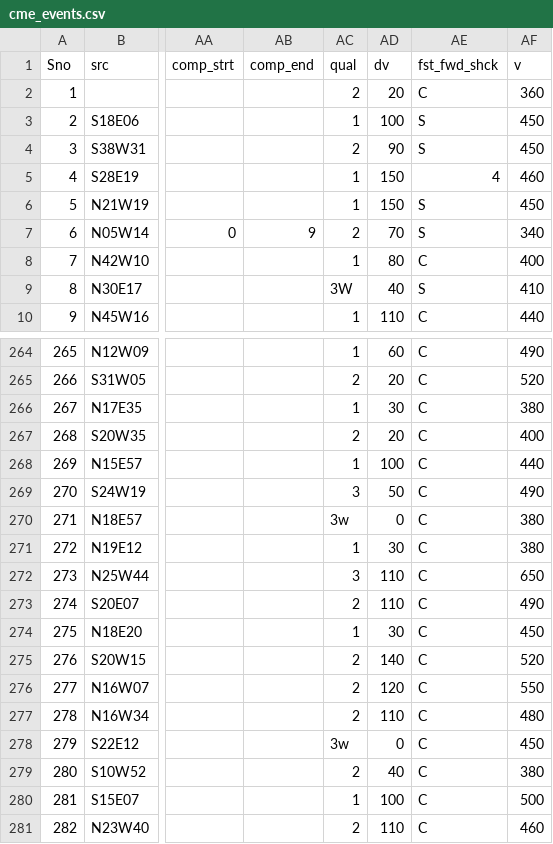
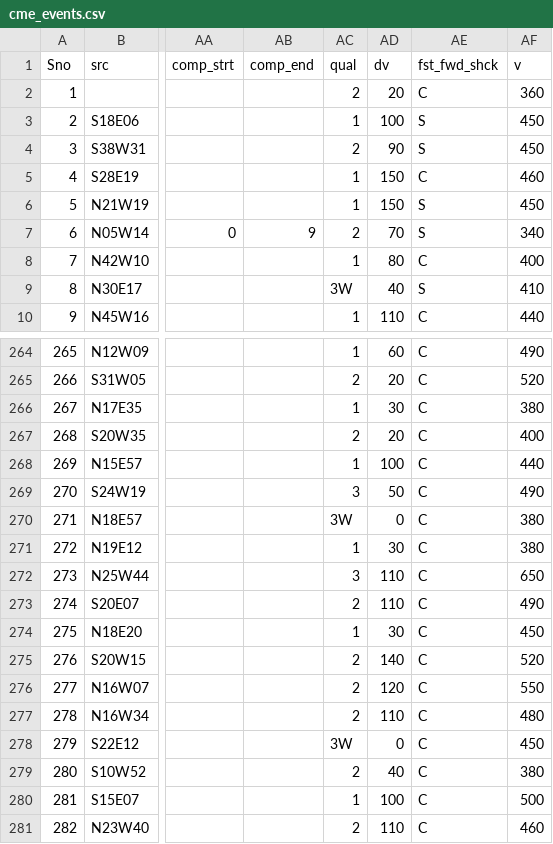
Before and after one commit to AYaaN01/CME_proj, a CSV file: cme_events.csv, drawn as a sheet; only a part is shown, gaps mark what is left out; the diff names each change by its address in the sheet, - before the commit and + after, or states it on an @@ line.

Commit message:
pushing CME data v2.5

```diff
--- a/cme_events.csv
+++ b/cme_events.csv
-AE5 (fst_fwd_shck): 4
+AE5 (fst_fwd_shck): C
-AC270 (qual): 3w
+AC270 (qual): 3W
-AC278 (qual): 3w
+AC278 (qual): 3W
```
